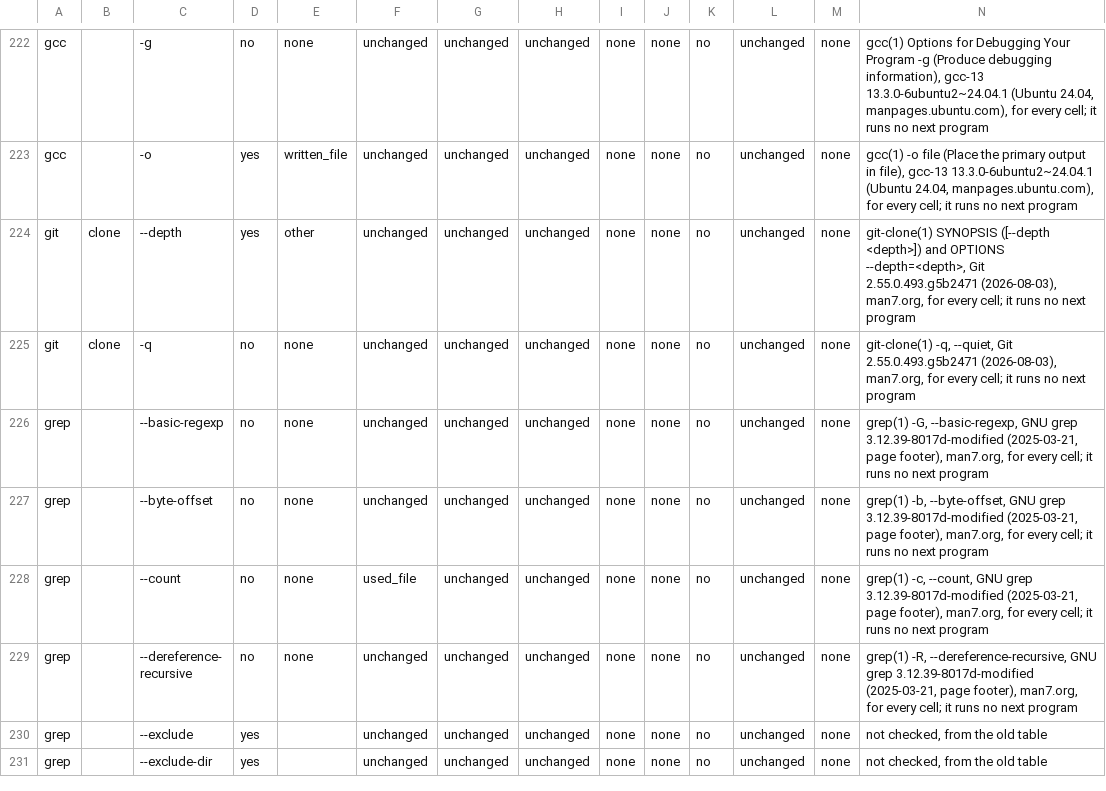
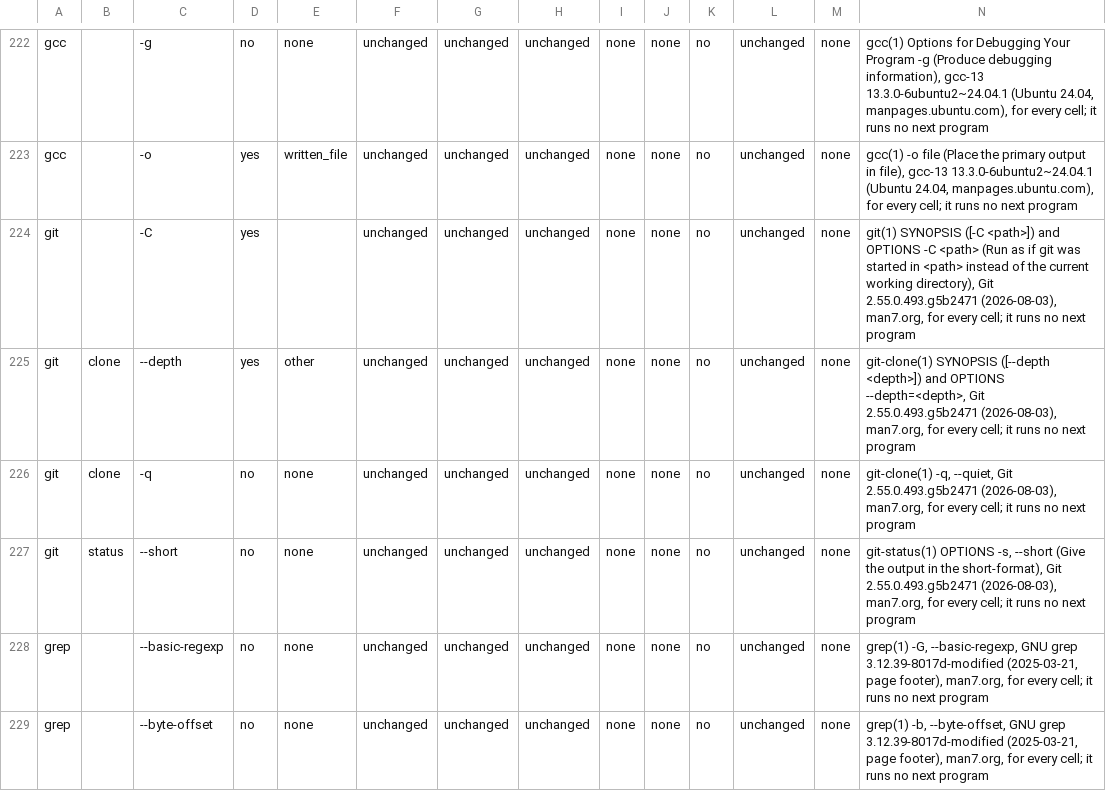
Before and after one commit to 0xjunha/tb-internet-use, a CSV file: src/tb_internet_use/knowledge/catalogs/expanded_tool_call/program_option_behaviors.csv, drawn as a sheet; only a part is shown, gaps mark what is left out; the shorter side is filled out with more unchanged rows; rows hold the shown columns only; the diff names each change by its address in the sheet, - before the commit and + after, or states it on an @@ line.

```diff
--- a/src/tb_internet_use/knowledge/catalogs/expanded_tool_call/program_option_behaviors.csv
+++ b/src/tb_internet_use/knowledge/catalogs/expanded_tool_call/program_option_behaviors.csv
+row 224: git |  | -C | yes |  | unchanged | unchanged | unchanged | none | none | no | unchanged | none | git(1) SYNOPSIS ([-C <path>]) and OPTIONS -C <path> (Run as if git was started in <path> instead of the current working directory), Git 2.55.0.493.g5b2471 (2026-08-03), man7.org, for every cell; it runs no next program
+row 227: git | status | --short | no | none | unchanged | unchanged | unchanged | none | none | no | unchanged | none | git-status(1) OPTIONS -s, --short (Give the output in the short-format), Git 2.55.0.493.g5b2471 (2026-08-03), man7.org, for every cell; it runs no next program
```
Also changed, not shown: 9 other files.
